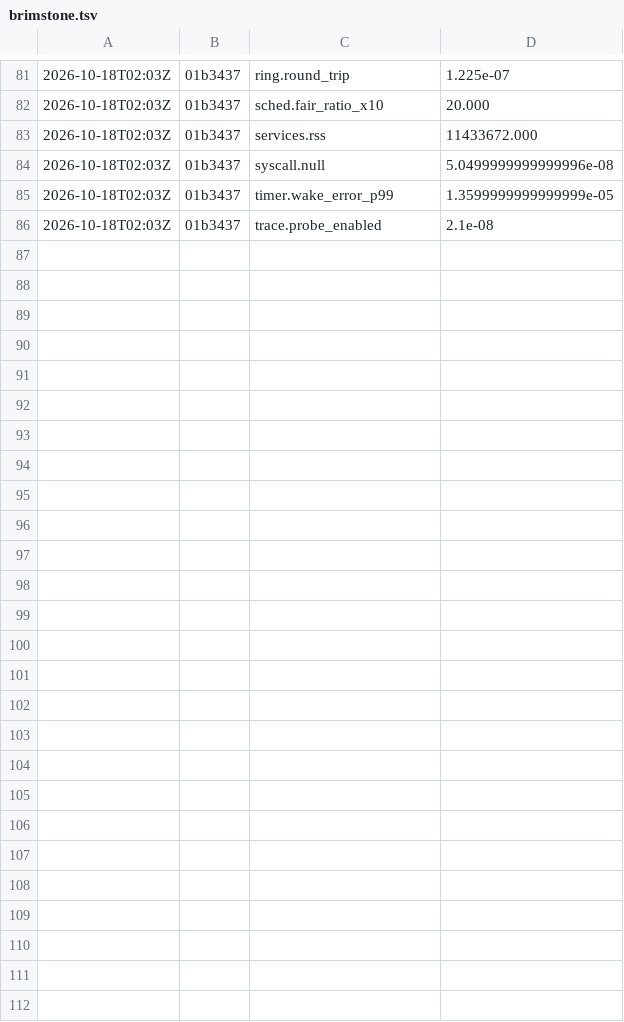
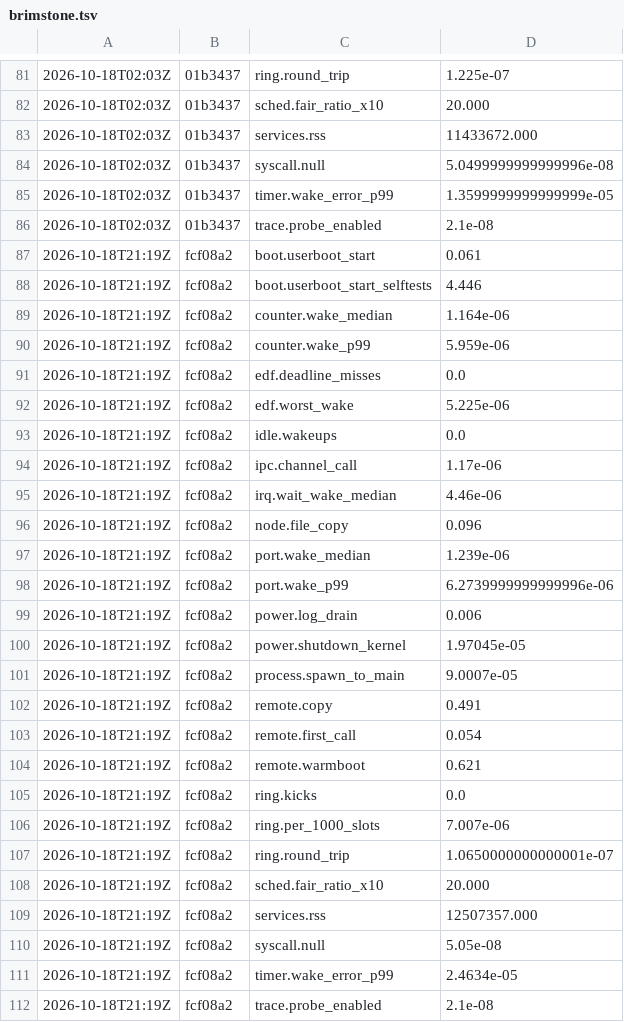
Before and after one commit to JamesKane/VectraOS, a TSV file: bench/history/brimstone.tsv, drawn as a sheet; only a part is shown, gaps mark what is left out.

```diff
--- a/bench/history/brimstone.tsv
+++ b/bench/history/brimstone.tsv
@@ -86 +86,27 @@
 2026-10-18T02:03Z	01b3437	trace.probe_enabled	2.1e-08
+2026-10-18T21:19Z	fcf08a2	boot.userboot_start	0.061
+2026-10-18T21:19Z	fcf08a2	boot.userboot_start_selftests	4.446
+2026-10-18T21:19Z	fcf08a2	counter.wake_median	1.164e-06
+2026-10-18T21:19Z	fcf08a2	counter.wake_p99	5.959e-06
+2026-10-18T21:19Z	fcf08a2	edf.deadline_misses	0.0
+2026-10-18T21:19Z	fcf08a2	edf.worst_wake	5.225e-06
+2026-10-18T21:19Z	fcf08a2	idle.wakeups	0.0
+2026-10-18T21:19Z	fcf08a2	ipc.channel_call	1.17e-06
+2026-10-18T21:19Z	fcf08a2	irq.wait_wake_median	4.46e-06
+2026-10-18T21:19Z	fcf08a2	node.file_copy	0.096
+2026-10-18T21:19Z	fcf08a2	port.wake_median	1.239e-06
+2026-10-18T21:19Z	fcf08a2	port.wake_p99	6.2739999999999996e-06
+2026-10-18T21:19Z	fcf08a2	power.log_drain	0.006
+2026-10-18T21:19Z	fcf08a2	power.shutdown_kernel	1.97045e-05
+2026-10-18T21:19Z	fcf08a2	process.spawn_to_main	9.0007e-05
+2026-10-18T21:19Z	fcf08a2	remote.copy	0.491
+2026-10-18T21:19Z	fcf08a2	remote.first_call	0.054
+2026-10-18T21:19Z	fcf08a2	remote.warmboot	0.621
+2026-10-18T21:19Z	fcf08a2	ring.kicks	0.0
+2026-10-18T21:19Z	fcf08a2	ring.per_1000_slots	7.007e-06
+2026-10-18T21:19Z	fcf08a2	ring.round_trip	1.0650000000000001e-07
+2026-10-18T21:19Z	fcf08a2	sched.fair_ratio_x10	20.000
+2026-10-18T21:19Z	fcf08a2	services.rss	12507357.000
+2026-10-18T21:19Z	fcf08a2	syscall.null	5.05e-08
+2026-10-18T21:19Z	fcf08a2	timer.wake_error_p99	2.4634e-05
+2026-10-18T21:19Z	fcf08a2	trace.probe_enabled	2.1e-08
```
Also changed, not shown: 1 other file.
